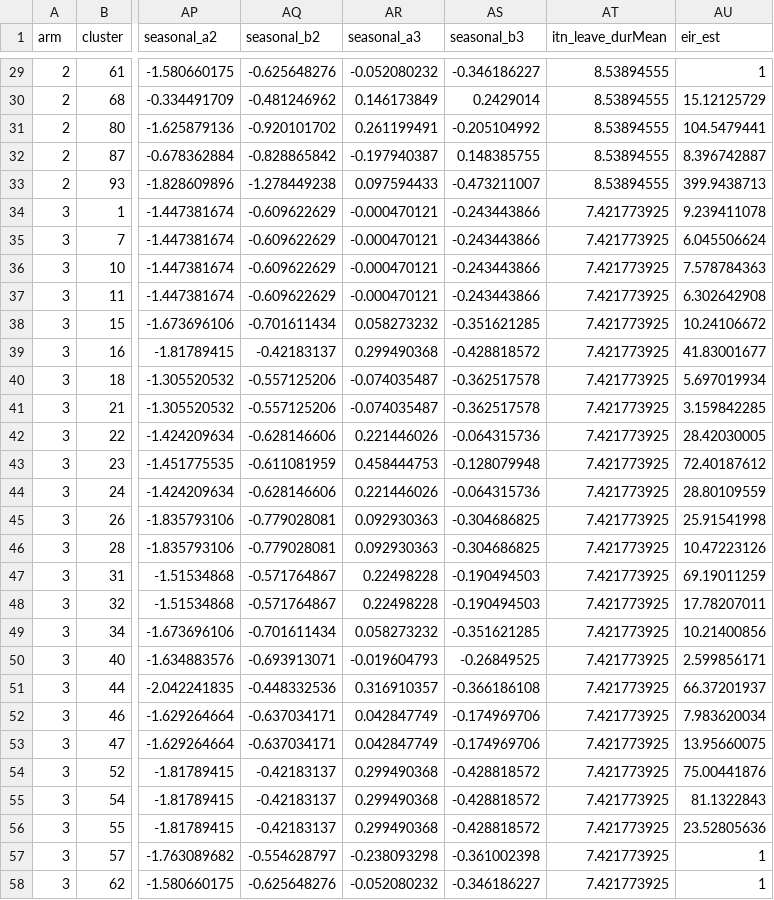
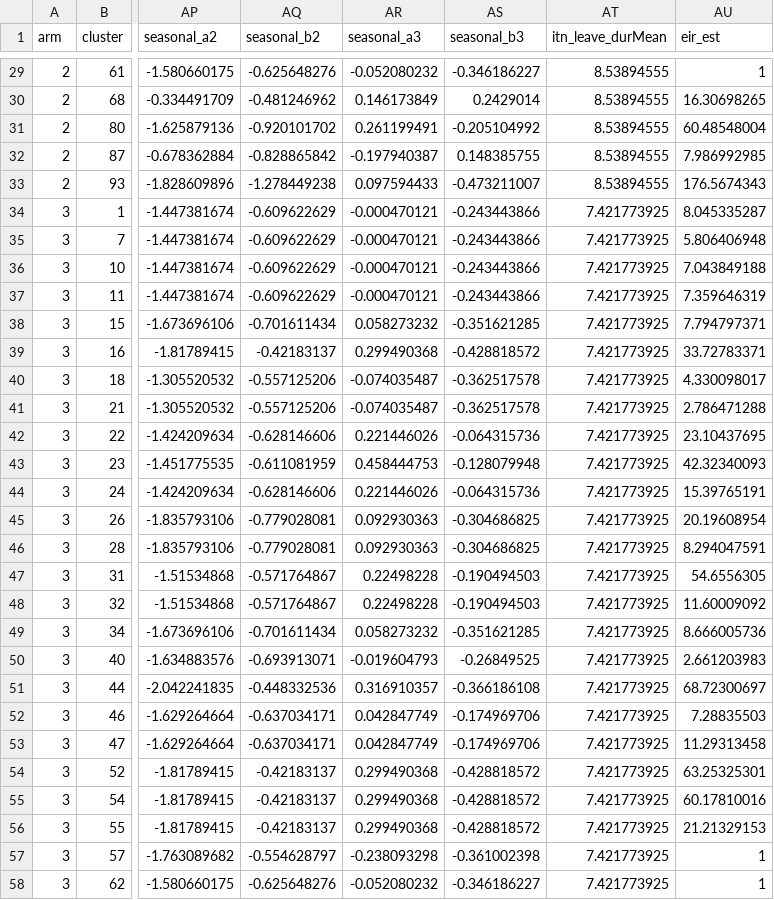
Before and after one commit to EllieSherrardSmith/Key-RCT-metrics-LLINEUP, a CSV file: simulation-summary/scenario_1-2.csv, drawn as a sheet; only a part is shown, gaps mark what is left out; the diff covers the shown part only; the diff names each change by its address in the sheet, - before the commit and + after, or states it on an @@ line.

```diff
--- a/simulation-summary/scenario_1-2.csv
+++ b/simulation-summary/scenario_1-2.csv
-AU30 (eir_est): 15.12125729
+AU30 (eir_est): 16.30698265
-AU31 (eir_est): 104.5479441
+AU31 (eir_est): 60.48548004
-AU32 (eir_est): 8.396742887
+AU32 (eir_est): 7.986992985
-AU33 (eir_est): 399.9438713
+AU33 (eir_est): 176.5674343
-AU34 (eir_est): 9.239411078
+AU34 (eir_est): 8.045335287
-AU35 (eir_est): 6.045506624
+AU35 (eir_est): 5.806406948
-AU36 (eir_est): 7.578784363
+AU36 (eir_est): 7.043849188
-AU37 (eir_est): 6.302642908
+AU37 (eir_est): 7.359646319
-AU38 (eir_est): 10.24106672
+AU38 (eir_est): 7.794797371
-AU39 (eir_est): 41.83001677
+AU39 (eir_est): 33.72783371
-AU40 (eir_est): 5.697019934
+AU40 (eir_est): 4.330098017
-AU41 (eir_est): 3.159842285
+AU41 (eir_est): 2.786471288
-AU42 (eir_est): 28.42030005
+AU42 (eir_est): 23.10437695
-AU43 (eir_est): 72.40187612
+AU43 (eir_est): 42.32340093
-AU44 (eir_est): 28.80109559
+AU44 (eir_est): 15.39765191
-AU45 (eir_est): 25.91541998
+AU45 (eir_est): 20.19608954
-AU46 (eir_est): 10.47223126
+AU46 (eir_est): 8.294047591
-AU47 (eir_est): 69.19011259
+AU47 (eir_est): 54.6556305
-AU48 (eir_est): 17.78207011
+AU48 (eir_est): 11.60009092
-AU49 (eir_est): 10.21400856
+AU49 (eir_est): 8.666005736
-AU50 (eir_est): 2.599856171
+AU50 (eir_est): 2.661203983
-AU51 (eir_est): 66.37201937
+AU51 (eir_est): 68.72300697
-AU52 (eir_est): 7.983620034
+AU52 (eir_est): 7.28835503
-AU53 (eir_est): 13.95660075
+AU53 (eir_est): 11.29313458
-AU54 (eir_est): 75.00441876
+AU54 (eir_est): 63.25325301
-AU55 (eir_est): 81.1322843
+AU55 (eir_est): 60.17810016
-AU56 (eir_est): 23.52805636
+AU56 (eir_est): 21.21329153
```
Also changed, not shown: 63 edited cells elsewhere in this file, 2 other files.
